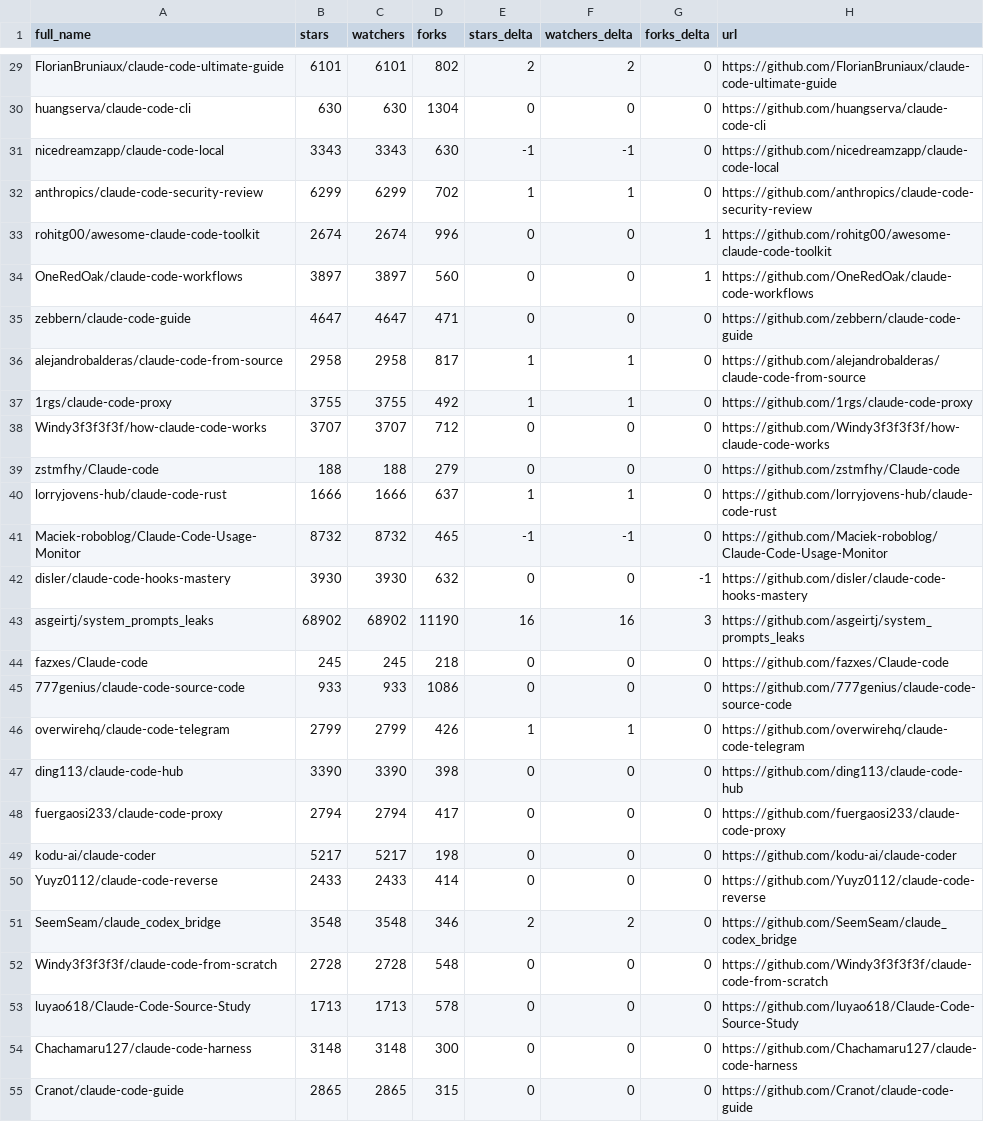
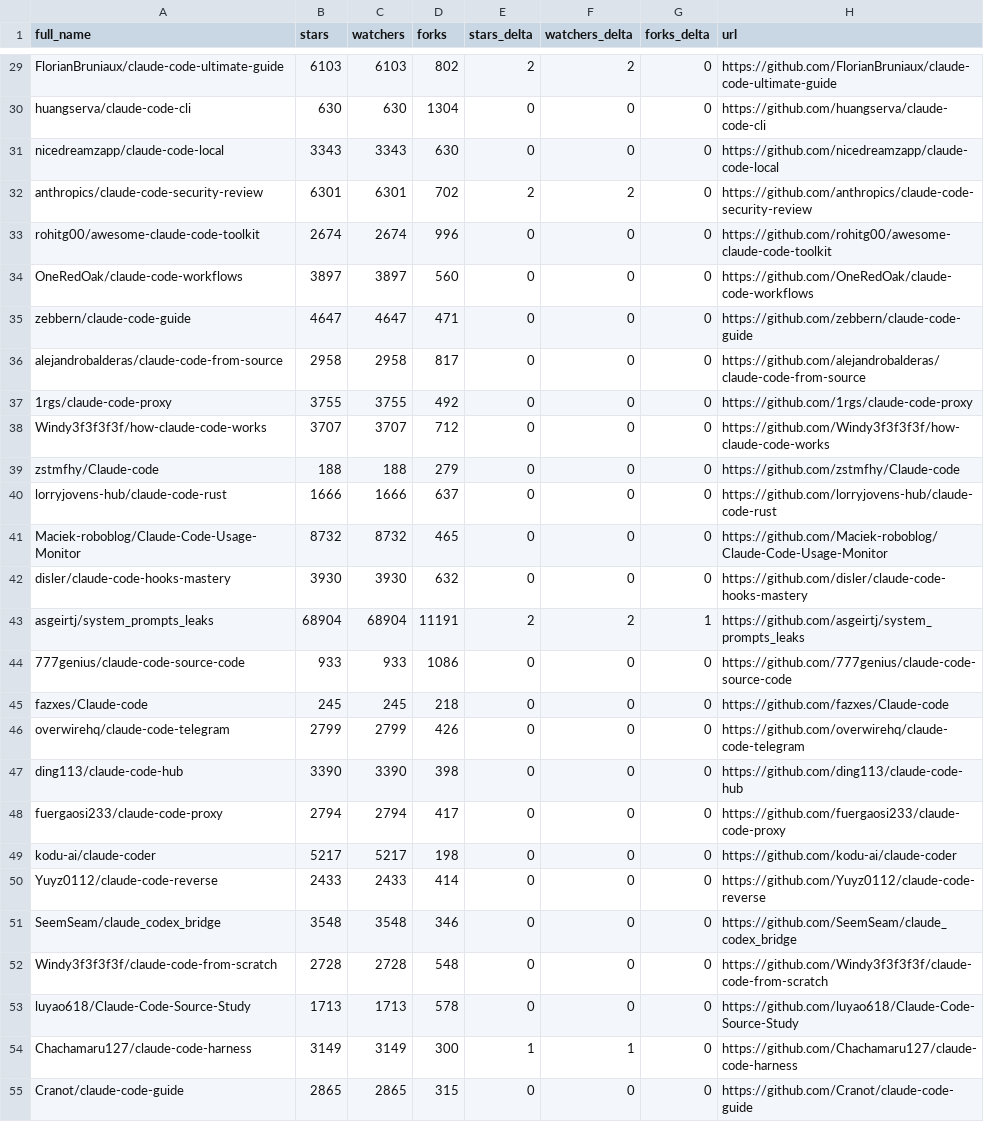
Before and after one commit to GrossherzogVI/awesome-claude-code, a CSV file: data/repo-ticker.csv, drawn as a sheet; only a part is shown, gaps mark what is left out; the diff covers the shown part only; the diff names each change by its address in the sheet, - before the commit and + after, or states it on an @@ line.

```diff
--- a/data/repo-ticker.csv
+++ b/data/repo-ticker.csv
-B29 (stars): 6101
+B29 (stars): 6103
-C29 (watchers): 6101
+C29 (watchers): 6103
-E31 (stars_delta): -1
+E31 (stars_delta): 0
-F31 (watchers_delta): -1
+F31 (watchers_delta): 0
-B32 (stars): 6299
+B32 (stars): 6301
-C32 (watchers): 6299
+C32 (watchers): 6301
-E32 (stars_delta): 1
+E32 (stars_delta): 2
-F32 (watchers_delta): 1
+F32 (watchers_delta): 2
-G33:G34 (forks_delta): 1
+G33:G34 (forks_delta): 0
-E36:E37 (stars_delta): 1
+E36:E37 (stars_delta): 0
-F36:F37 (watchers_delta): 1
+F36:F37 (watchers_delta): 0
-E40 (stars_delta): 1
+E40 (stars_delta): 0
-F40 (watchers_delta): 1
+F40 (watchers_delta): 0
-E41 (stars_delta): -1
+E41 (stars_delta): 0
-F41 (watchers_delta): -1
+F41 (watchers_delta): 0
-G42 (forks_delta): -1
+G42 (forks_delta): 0
-B43 (stars): 68902
+B43 (stars): 68904
-C43 (watchers): 68902
+C43 (watchers): 68904
-D43 (forks): 11190
+D43 (forks): 11191
-E43 (stars_delta): 16
+E43 (stars_delta): 2
-F43 (watchers_delta): 16
+F43 (watchers_delta): 2
-G43 (forks_delta): 3
+G43 (forks_delta): 1
@@ row 45 moved to row 44: 777genius/claude-code-source-code @@
-E46 (stars_delta): 1
+E46 (stars_delta): 0
-F46 (watchers_delta): 1
+F46 (watchers_delta): 0
-E51 (stars_delta): 2
+E51 (stars_delta): 0
-F51 (watchers_delta): 2
+F51 (watchers_delta): 0
-B54 (stars): 3148
+B54 (stars): 3149
-C54 (watchers): 3148
+C54 (watchers): 3149
-E54 (stars_delta): 0
+E54 (stars_delta): 1
-F54 (watchers_delta): 0
+F54 (watchers_delta): 1
```
Also changed, not shown: 2 moved rows and 102 edited cells elsewhere in this file, 2 other files.
